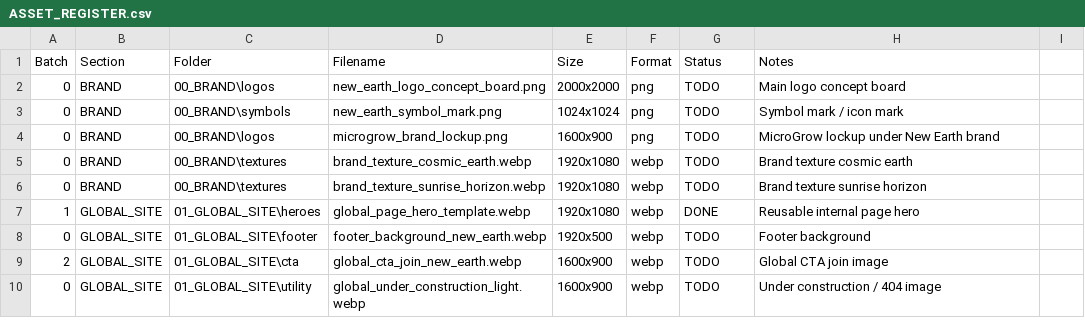
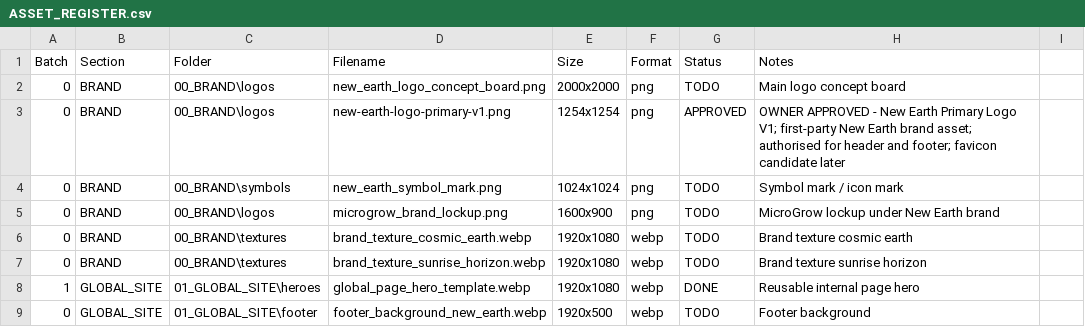
Before and after one commit to ellisp832019/new_earth_website, a CSV file: ASSETS/ASSET_REGISTER.csv, drawn as a sheet; only a part is shown; the shorter side is filled out with more unchanged rows; the diff names each change by its address in the sheet, - before the commit and + after, or states it on an @@ line.

Commit message:
feat(website): integrate approved New Earth logo v1

```diff
--- a/ASSETS/ASSET_REGISTER.csv
+++ b/ASSETS/ASSET_REGISTER.csv
+row 3: 0 | BRAND | 00_BRAND\logos | new-earth-logo-primary-v1.png | 1254x1254 | png | APPROVED | OWNER APPROVED - New Earth Primary Logo V1; first-party New Earth brand asset; authorised for header and footer; favicon candidate later
```
Also changed, not shown: 10 other files.
